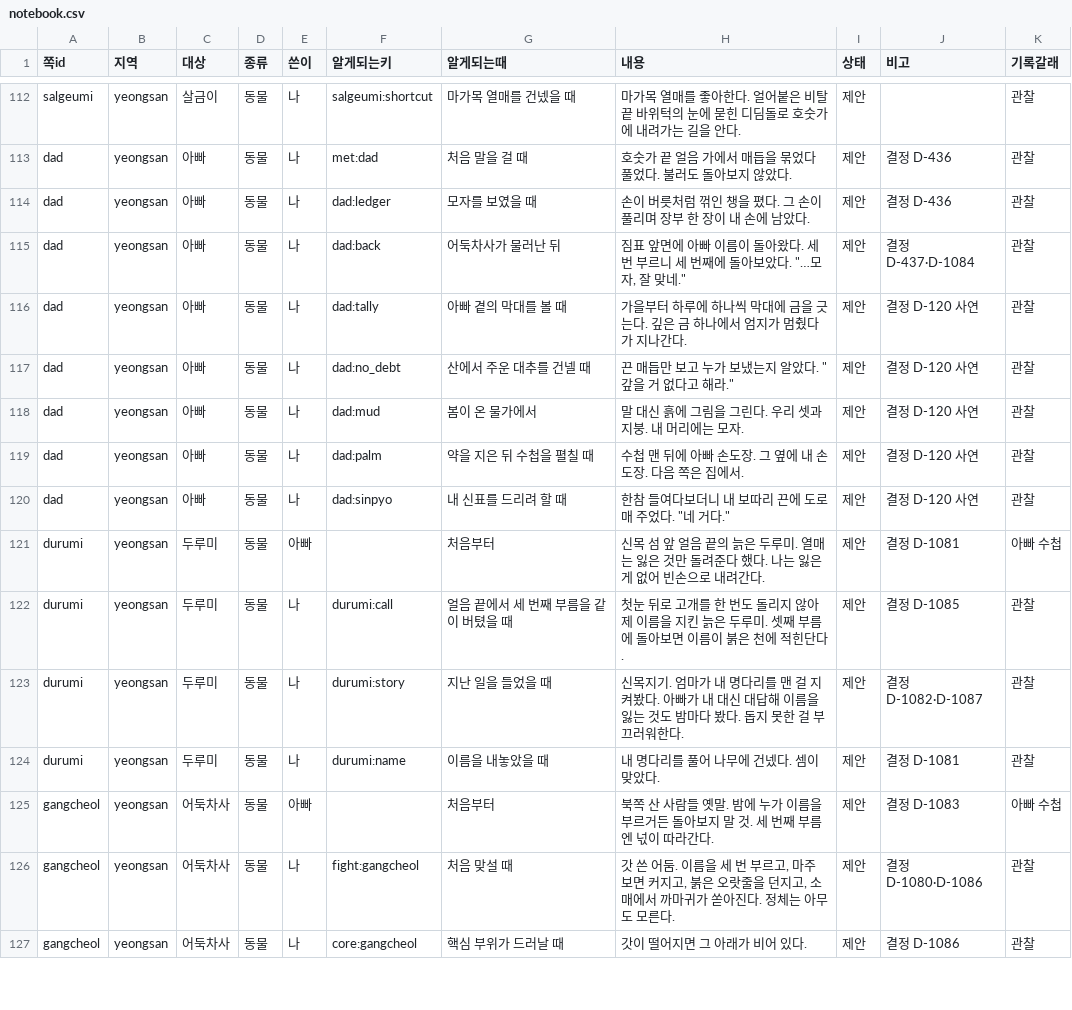
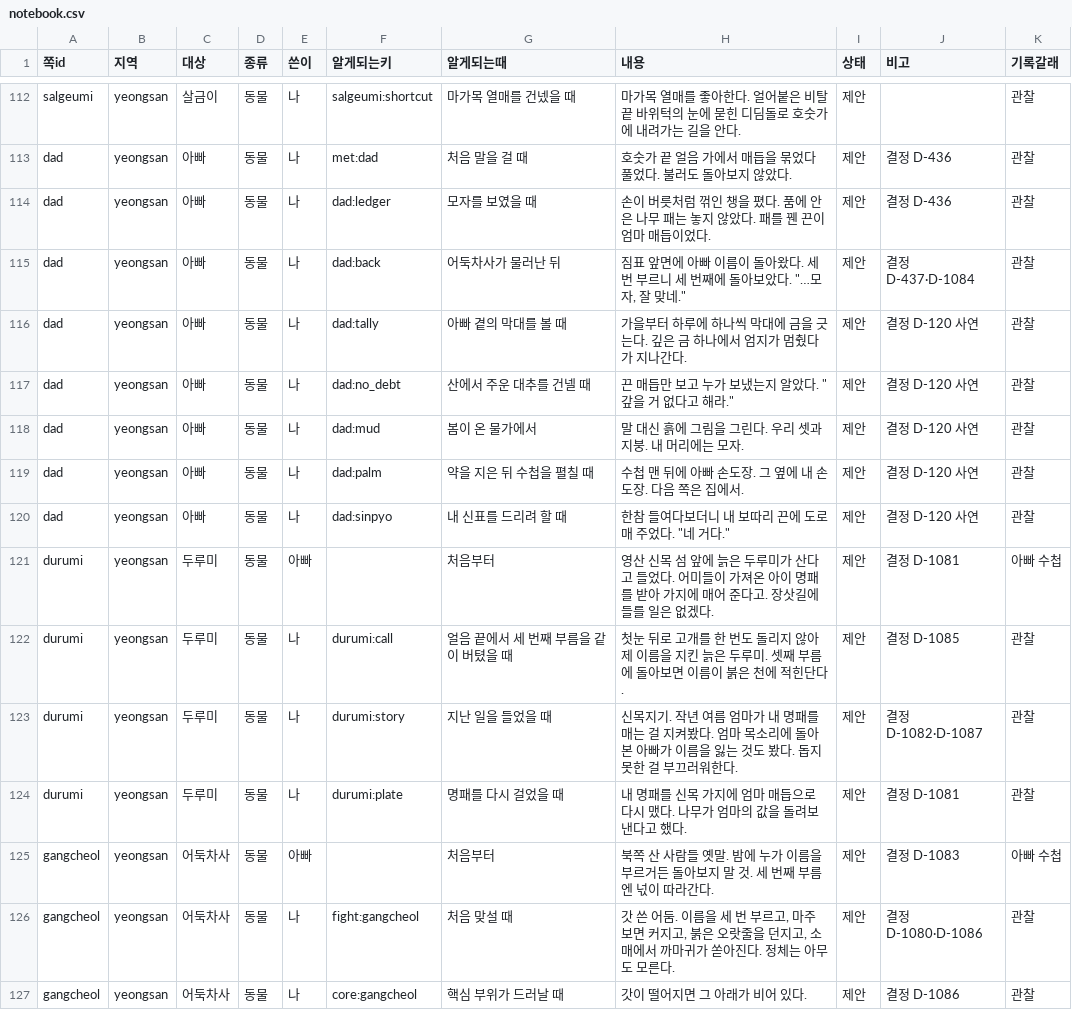
Before and after one commit to MATTTTJ/PACKOON, a CSV file: design/data/notebook.csv, drawn as a sheet; only a part is shown, gaps mark what is left out.

```diff
--- a/design/data/notebook.csv
+++ b/design/data/notebook.csv
@@ -113,3 +113,3 @@ salgeumi,yeongsan,살금이,동물,나,salgeumi:shortcut,마가목 열매를 건
 dad,yeongsan,아빠,동물,나,met:dad,처음 말을 걸 때,호숫가 끝 얼음 가에서 매듭을 묶었다 풀었다. 불러도 돌아보지 않았다.,제안,결정 D-436,관찰
-dad,yeongsan,아빠,동물,나,dad:ledger,모자를 보였을 때,손이 버릇처럼 꺾인 챙을 폈다. 그 손이 풀리며 장부 한 장이 내 손에 남았다.,제안,결정 D-436,관찰
+dad,yeongsan,아빠,동물,나,dad:ledger,모자를 보였을 때,손이 버릇처럼 꺾인 챙을 폈다. 품에 안은 나무 패는 놓지 않았다. 패를 꿴 끈이 엄마 매듭이었다.,제안,결정 D-436,관찰
 dad,yeongsan,아빠,동물,나,dad:back,어둑차사가 물러난 뒤,"짐표 앞면에 아빠 이름이 돌아왔다. 세 번 부르니 세 번째에 돌아보았다. ""…모자, 잘 맞네.""",제안,결정 D-437·D-1084,관찰
@@ -120,6 +120,6 @@ dad,yeongsan,아빠,동물,나,dad:palm,약을 지은 뒤 수첩을 펼칠 때,
 dad,yeongsan,아빠,동물,나,dad:sinpyo,내 신표를 드리려 할 때,"한참 들여다보더니 내 보따리 끈에 도로 매 주었다. ""네 거다.""",제안,결정 D-120 사연,관찰
-durumi,yeongsan,두루미,동물,아빠,,처음부터,신목 섬 앞 얼음 끝의 늙은 두루미. 열매는 잃은 것만 돌려준다 했다. 나는 잃은 게 없어 빈손으로 내려간다.,제안,결정 D-1081,아빠 수첩
+durumi,yeongsan,두루미,동물,아빠,,처음부터,영산 신목 섬 앞에 늙은 두루미가 산다고 들었다. 어미들이 가져온 아이 명패를 받아 가지에 매어 준다고. 장삿길에 들를 일은 없겠다.,제안,결정 D-1081,아빠 수첩
 durumi,yeongsan,두루미,동물,나,durumi:call,얼음 끝에서 세 번째 부름을 같이 버텼을 때,첫눈 뒤로 고개를 한 번도 돌리지 않아 제 이름을 지킨 늙은 두루미. 셋째 부름에 돌아보면 이름이 붉은 천에 적힌단다.,제안,결정 D-1085,관찰
-durumi,yeongsan,두루미,동물,나,durumi:story,지난 일을 들었을 때,신목지기. 엄마가 내 명다리를 맨 걸 지켜봤다. 아빠가 내 대신 대답해 이름을 잃는 것도 밤마다 봤다. 돕지 못한 걸 부끄러워한다.,제안,결정 D-1082·D-1087,관찰
-durumi,yeongsan,두루미,동물,나,durumi:name,이름을 내놓았을 때,내 명다리를 풀어 나무에 건넸다. 셈이 맞았다.,제안,결정 D-1081,관찰
+durumi,yeongsan,두루미,동물,나,durumi:story,지난 일을 들었을 때,신목지기. 작년 여름 엄마가 내 명패를 매는 걸 지켜봤다. 엄마 목소리에 돌아본 아빠가 이름을 잃는 것도 봤다. 돕지 못한 걸 부끄러워한다.,제안,결정 D-1082·D-1087,관찰
+durumi,yeongsan,두루미,동물,나,durumi:plate,명패를 다시 걸었을 때,내 명패를 신목 가지에 엄마 매듭으로 다시 맸다. 나무가 엄마의 값을 돌려보낸다고 했다.,제안,결정 D-1081,관찰
 gangcheol,yeongsan,어둑차사,동물,아빠,,처음부터,북쪽 산 사람들 옛말. 밤에 누가 이름을 부르거든 돌아보지 말 것. 세 번째 부름엔 넋이 따라간다.,제안,결정 D-1083,아빠 수첩
```
Also changed, not shown: 5 other files.
